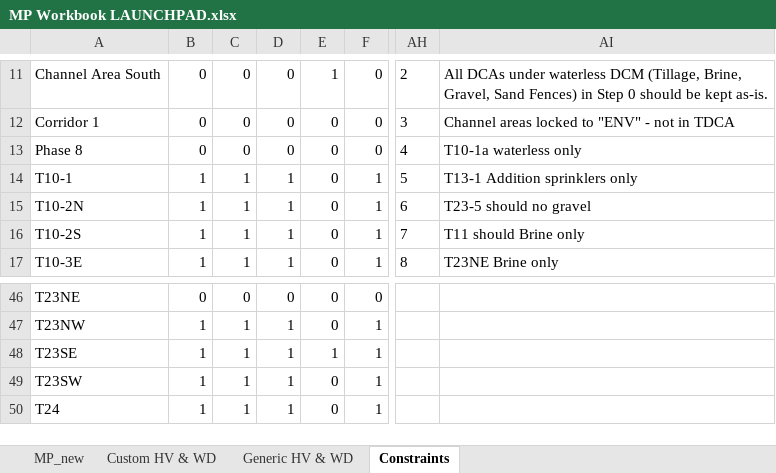
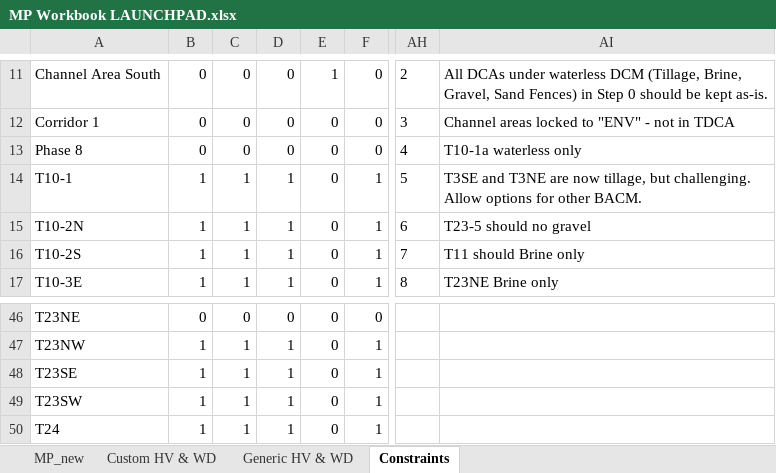
Before and after one commit to jwbannister/master_proj, an Excel workbook: MP Workbook LAUNCHPAD.xlsx, sheet Constraints, drawn as a sheet; only a part is shown, gaps mark what is left out; values as stored, in another font and other column widths than the file's, no borders; conditional formats not drawn; the diff covers the shown part only; the diff names each change by its address in the sheet, - before the commit and + after, or states it on an @@ line.

```diff
--- a/MP Workbook LAUNCHPAD.xlsx (sheet Constraints)
+++ b/MP Workbook LAUNCHPAD.xlsx (sheet Constraints)
-AI14: T13-1 Addition sprinklers only
+AI14: T3SE and T3NE are now tillage, but challenging. Allow options for other BACM.
-E48: 1
+E48: 0
```
Also changed, not shown: 85 edited cells elsewhere in this sheet, charts or pictures, 3 other files.
